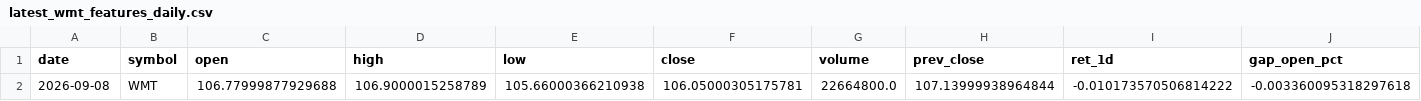
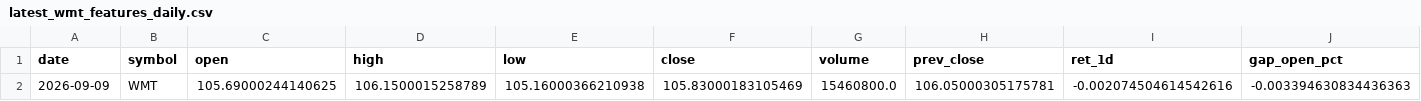
Before and after one commit to kvandre12-commits/SharpEdge-System, a CSV file: outputs/latest_wmt_features_daily.csv, drawn as a sheet; only a part is shown; removed rows and columns are numbered as before the commit, all else as after; rows hold the shown columns only; the diff names each change by its address in the sheet, - before the commit and + after, or states it on an @@ line.

```diff
--- a/outputs/latest_wmt_features_daily.csv
+++ b/outputs/latest_wmt_features_daily.csv
-row 2: 2026-09-08 | WMT | 106.77999877929688 | 106.9000015258789 | 105.66000366210938 | 106.05000305175781 | 22664800.0 | 107.13999938964844 | -0.010173570506814222 | -0.003360095318297618
+row 2: 2026-09-09 | WMT | 105.69000244140625 | 106.1500015258789 | 105.16000366210938 | 105.83000183105469 | 15460800.0 | 106.05000305175781 | -0.002074504614542616 | -0.003394630834436363
```
Also changed, not shown: outputs/latest_signal_strength.csv, outputs/spy_regime_daily.csv, 10 other files.
